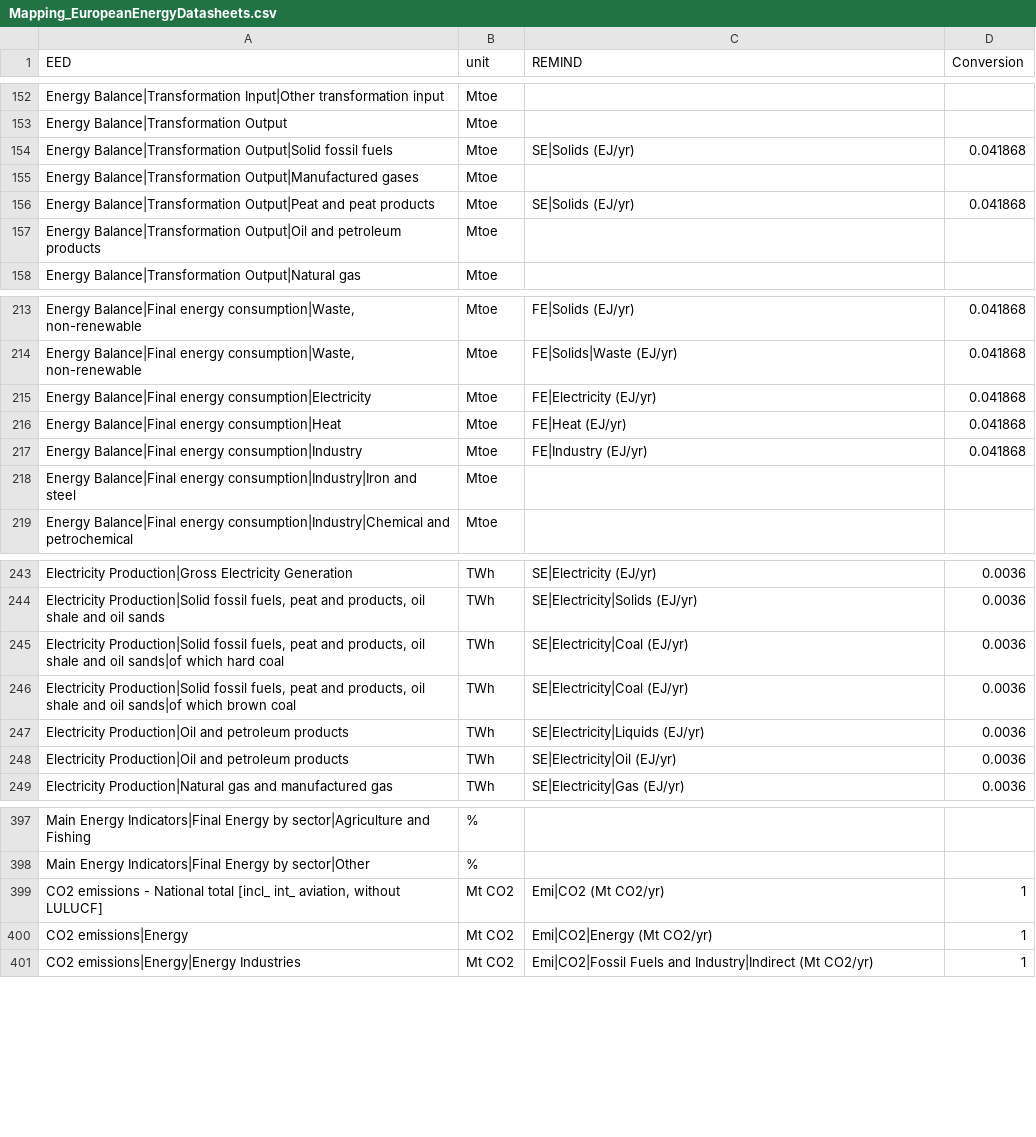
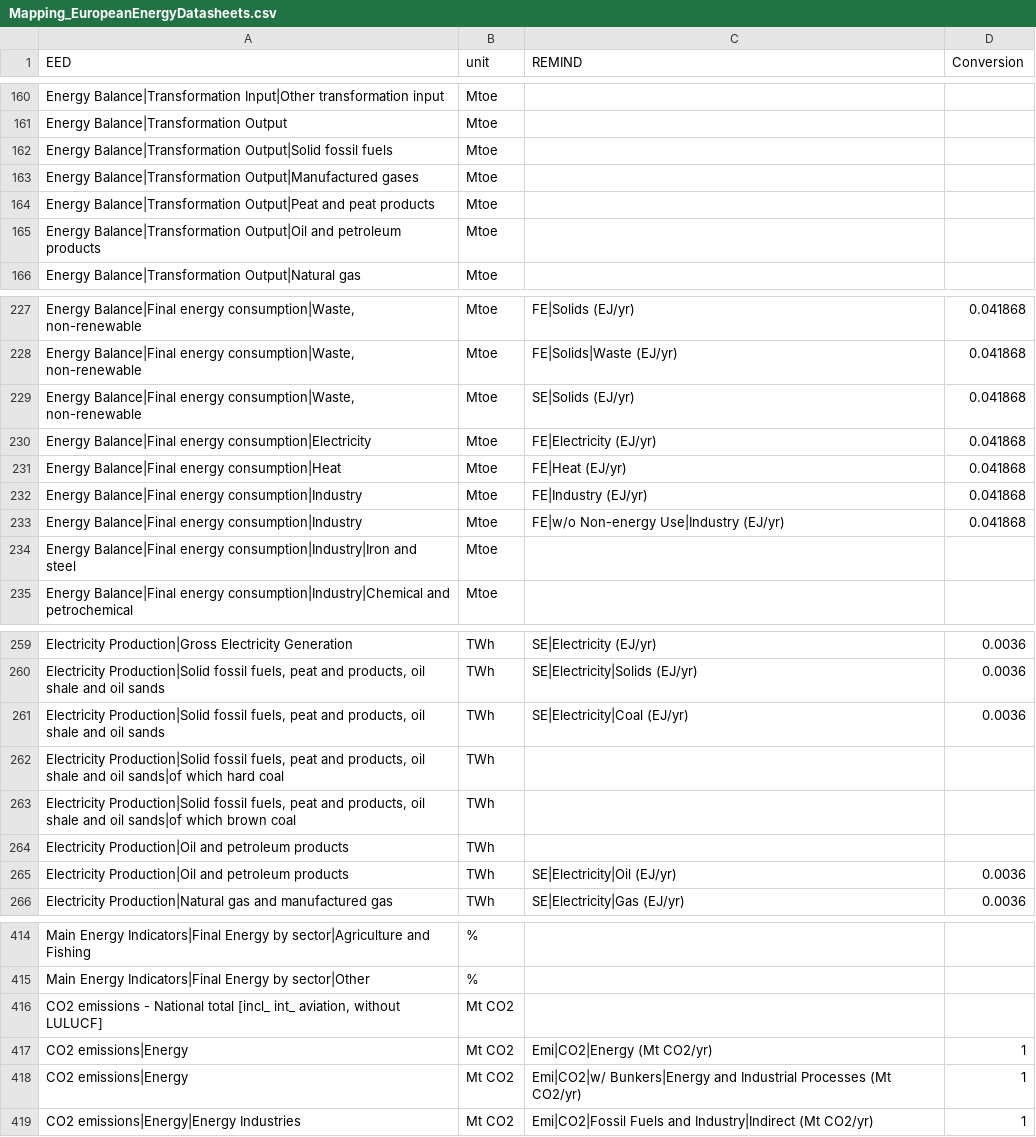
Before and after one commit to pik-piam/mrremind, a CSV file: inst/extdata/reportingVariables/Mapping_EuropeanEnergyDatasheets.csv, drawn as a sheet; only a part is shown, gaps mark what is left out; the diff covers the shown part only.

Commit message:
update EuropeanEnergyDatasheets mapping

```diff
--- a/inst/extdata/reportingVariables/Mapping_EuropeanEnergyDatasheets.csv
+++ b/inst/extdata/reportingVariables/Mapping_EuropeanEnergyDatasheets.csv
@@ -153,5 +161,5 @@
 "Energy Balance|Transformation Output";"Mtoe";;
-"Energy Balance|Transformation Output|Solid fossil fuels";"Mtoe";"SE|Solids (EJ/yr)";0.041868
+"Energy Balance|Transformation Output|Solid fossil fuels";"Mtoe";;
 "Energy Balance|Transformation Output|Manufactured gases";"Mtoe";;
-"Energy Balance|Transformation Output|Peat and peat products";"Mtoe";"SE|Solids (EJ/yr)";0.041868
+"Energy Balance|Transformation Output|Peat and peat products";"Mtoe";;
 "Energy Balance|Transformation Output|Oil and petroleum products";"Mtoe";;
@@ -214,2 +228,3 @@
 "Energy Balance|Final energy consumption|Waste, non-renewable";"Mtoe";"FE|Solids|Waste (EJ/yr)";0.041868
+"Energy Balance|Final energy consumption|Waste, non-renewable";"Mtoe";"SE|Solids (EJ/yr)";0.041868
 "Energy Balance|Final energy consumption|Electricity";"Mtoe";"FE|Electricity (EJ/yr)";0.041868
@@ -217,2 +232,3 @@
 "Energy Balance|Final energy consumption|Industry";"Mtoe";"FE|Industry (EJ/yr)";0.041868
+"Energy Balance|Final energy consumption|Industry";"Mtoe";"FE|w/o Non-energy Use|Industry (EJ/yr)";0.041868
 "Energy Balance|Final energy consumption|Industry|Iron and steel";"Mtoe";;
@@ -244,5 +260,6 @@
 "Electricity Production|Solid fossil fuels, peat and products, oil shale and oil sands";"TWh";"SE|Electricity|Solids (EJ/yr)";0.0036
-"Electricity Production|Solid fossil fuels, peat and products, oil shale and oil sands|of which hard coal";"TWh";"SE|Electricity|Coal (EJ/yr)";0.0036
-"Electricity Production|Solid fossil fuels, peat and products, oil shale and oil sands|of which brown coal";"TWh";"SE|Electricity|Coal (EJ/yr)";0.0036
-"Electricity Production|Oil and petroleum products";"TWh";"SE|Electricity|Liquids (EJ/yr)";0.0036
+"Electricity Production|Solid fossil fuels, peat and products, oil shale and oil sands";"TWh";"SE|Electricity|Coal (EJ/yr)";0.0036
+"Electricity Production|Solid fossil fuels, peat and products, oil shale and oil sands|of which hard coal";"TWh";;
+"Electricity Production|Solid fossil fuels, peat and products, oil shale and oil sands|of which brown coal";"TWh";;
+"Electricity Production|Oil and petroleum products";"TWh";;
 "Electricity Production|Oil and petroleum products";"TWh";"SE|Electricity|Oil (EJ/yr)";0.0036
@@ -398,4 +415,5 @@
 "Main Energy Indicators|Final Energy by sector|Other";"%";;
-"CO2 emissions - National total [incl_ int_ aviation, without LULUCF]";"Mt CO2";"Emi|CO2 (Mt CO2/yr)";1
+"CO2 emissions - National total [incl_ int_ aviation, without LULUCF]";"Mt CO2";;
 "CO2 emissions|Energy";"Mt CO2";"Emi|CO2|Energy (Mt CO2/yr)";1
+"CO2 emissions|Energy";"Mt CO2";"Emi|CO2|w/ Bunkers|Energy and Industrial Processes (Mt CO2/yr)";1
 "CO2 emissions|Energy|Energy Industries";"Mt CO2";"Emi|CO2|Fossil Fuels and Industry|Indirect (Mt CO2/yr)";1
```
Also changed, not shown: 20 added rows and 15 edited cells elsewhere in this file.
